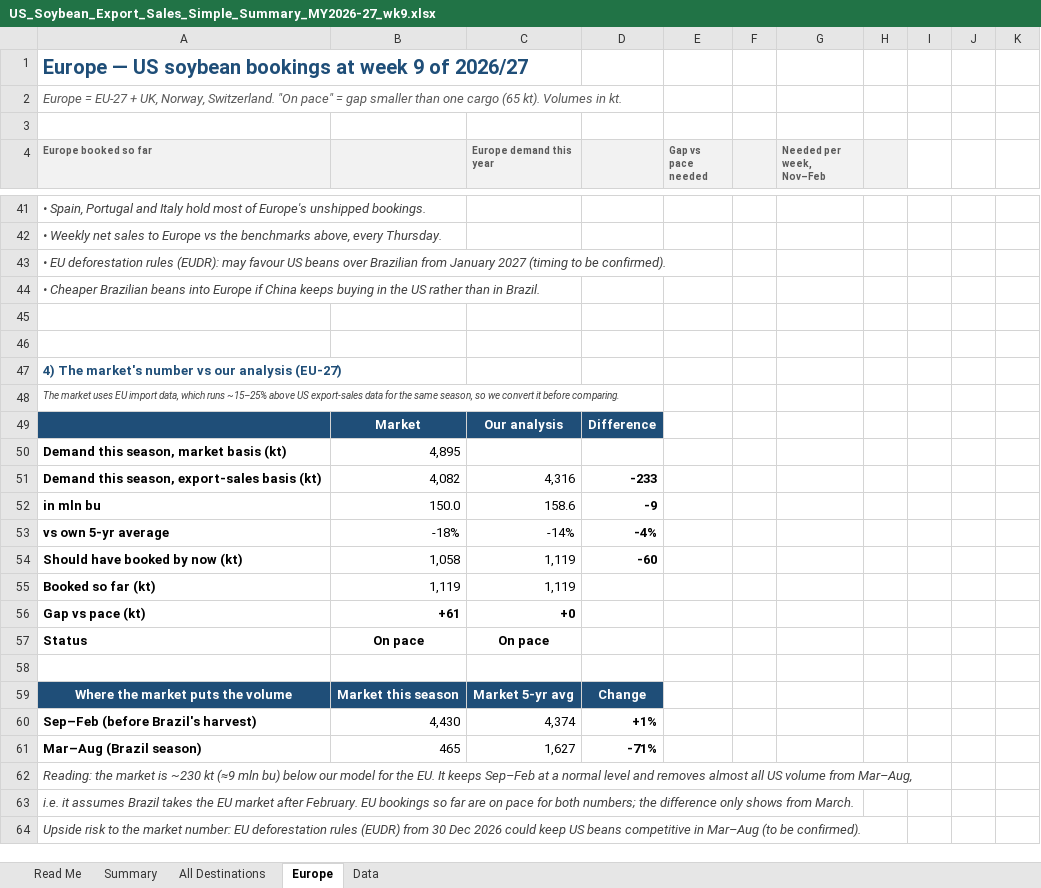
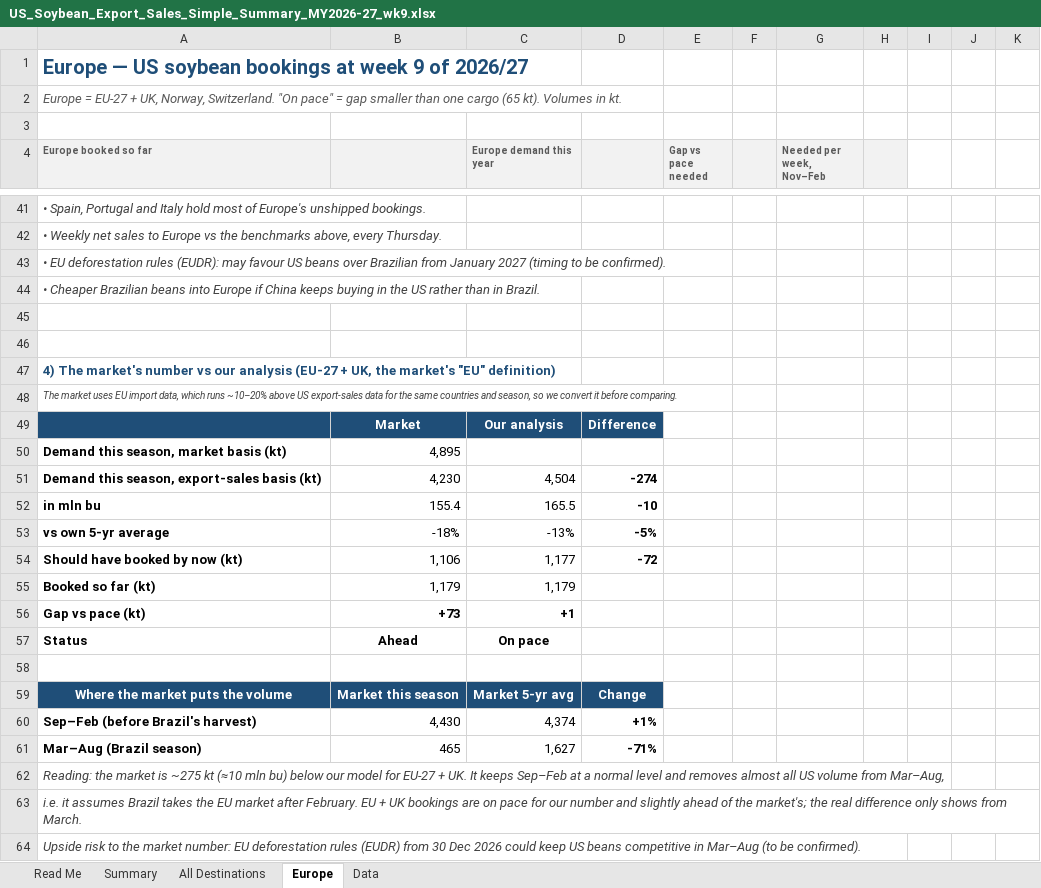
Before and after one commit to gg1980-coder/claude, an Excel workbook: export-sales/US_Soybean_Export_Sales_Simple_Summary_MY2026-27_wk9.xlsx, sheet Europe, drawn as a sheet; only a part is shown, gaps mark what is left out; values as stored, in another font and other column widths than the file's, no borders; charts and pictures and conditional formats not drawn; the diff names each change by its address in the sheet, - before the commit and + after, or states it on an @@ line.

```diff
--- a/export-sales/US_Soybean_Export_Sales_Simple_Summary_MY2026-27_wk9.xlsx (sheet Europe)
+++ b/export-sales/US_Soybean_Export_Sales_Simple_Summary_MY2026-27_wk9.xlsx (sheet Europe)
-A47 (Europe booked so far): …our analysis (EU-27)
+A47 (Europe booked so far): …our analysis (EU-27 + UK, the market's "EU" definition)
-A48 (Europe booked so far): …which runs ~15–25% above US export-sales data for the same season, so…
+A48 (Europe booked so far): …which runs ~10–20% above US export-sales data for the same countries and season, so…
-B51: 4,082
+B51: 4,230
-C51 (Europe demand this year): 4,316
+C51 (Europe demand this year): 4,504
-D51: -233
+D51: -274
-B52: 150.0
+B52: 155.4
-C52 (Europe demand this year): 158.6
+C52 (Europe demand this year): 165.5
-D52: -9
+D52: -10
-C53 (Europe demand this year): -14%
+C53 (Europe demand this year): -13%
-D53: -4%
+D53: -5%
-B54: 1,058
+B54: 1,106
-C54 (Europe demand this year): 1,119
+C54 (Europe demand this year): 1,177
-D54: -60
+D54: -72
-B55: 1,119
+B55: 1,179
-C55 (Europe demand this year): 1,119
+C55 (Europe demand this year): 1,179
-B56: +61
+B56: +73
-C56 (Europe demand this year): +0
+C56 (Europe demand this year): +1
-B57: On pace
+B57: Ahead
-A62 (Europe booked so far): …market is ~230 kt (≈9 mln bu) below our model for the EU. It keeps…
+A62 (Europe booked so far): …market is ~275 kt (≈10 mln bu) below our model for EU-27 + UK. It keeps…
-A63 (Europe booked so far): …February. EU bookings so far are on pace for both numbers; the difference only…
+A63 (Europe booked so far): …February. EU + UK bookings are on pace for our number and slightly ahead of the market's; the real difference only…
```
Also changed, not shown: sheet Data, charts or pictures, export-sales/US_Soybean_Export_Sales_Europe_MY2026-27_wk9.xlsx, 2 other files.
